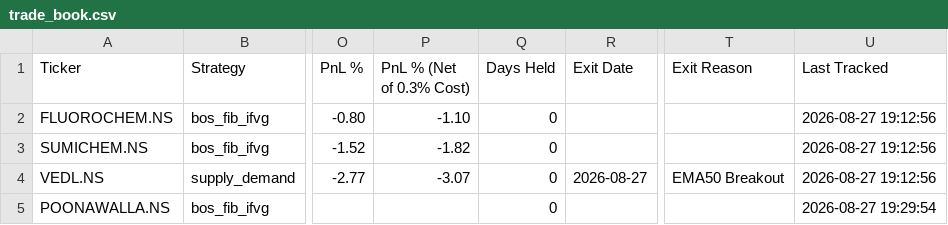
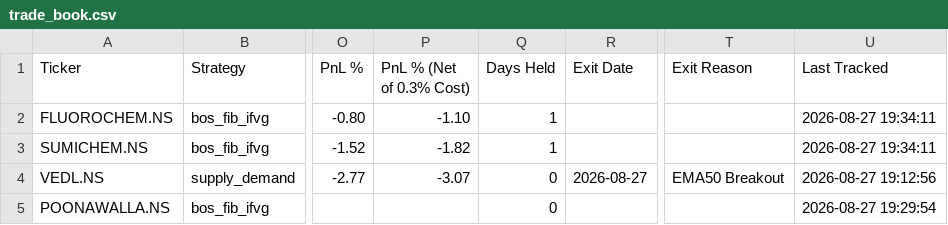
Before and after one commit to Jinish2023/supply_demand-bos_fib_ifvg, a CSV file: data/trade_book.csv, drawn as a sheet; only a part is shown, gaps mark what is left out; the diff names each change by its address in the sheet, - before the commit and + after, or states it on an @@ line.

Commit message:
Tracker: 2026-08-27 14:04 UTC

```diff
--- a/data/trade_book.csv
+++ b/data/trade_book.csv
-Q2:Q3 (Days Held): 0
+Q2:Q3 (Days Held): 1
-U2:U3 (Last Tracked): 2026-08-27 19:12:56
+U2:U3 (Last Tracked): 2026-08-27 19:34:11
```
